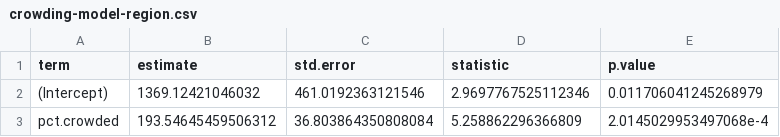
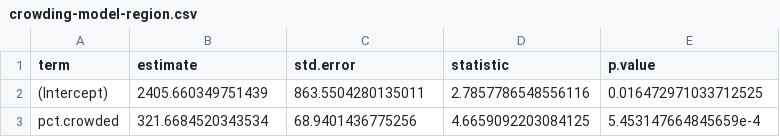
Before and after one commit to ryanvmenezes/covid-los-angeles, a CSV file: processed/crowding-model-region.csv, drawn as a sheet.

```diff
--- a/processed/crowding-model-region.csv
+++ b/processed/crowding-model-region.csv
@@ -1,3 +1,3 @@
 term,estimate,std.error,statistic,p.value
-(Intercept),1369.12421046032,461.0192363121546,2.9697767525112346,0.011706041245268979
-pct.crowded,193.54645459506312,36.803864350808084,5.258862296366809,2.0145029953497068e-4
+(Intercept),2405.660349751439,863.5504280135011,2.7857786548556116,0.016472971033712525
+pct.crowded,321.6684520343534,68.9401436775256,4.6659092203084125,5.453147664845659e-4
```
Also changed, not shown: processed/crowding-model-csa.csv, processed/csa-crowding.csv, 15 other files.
